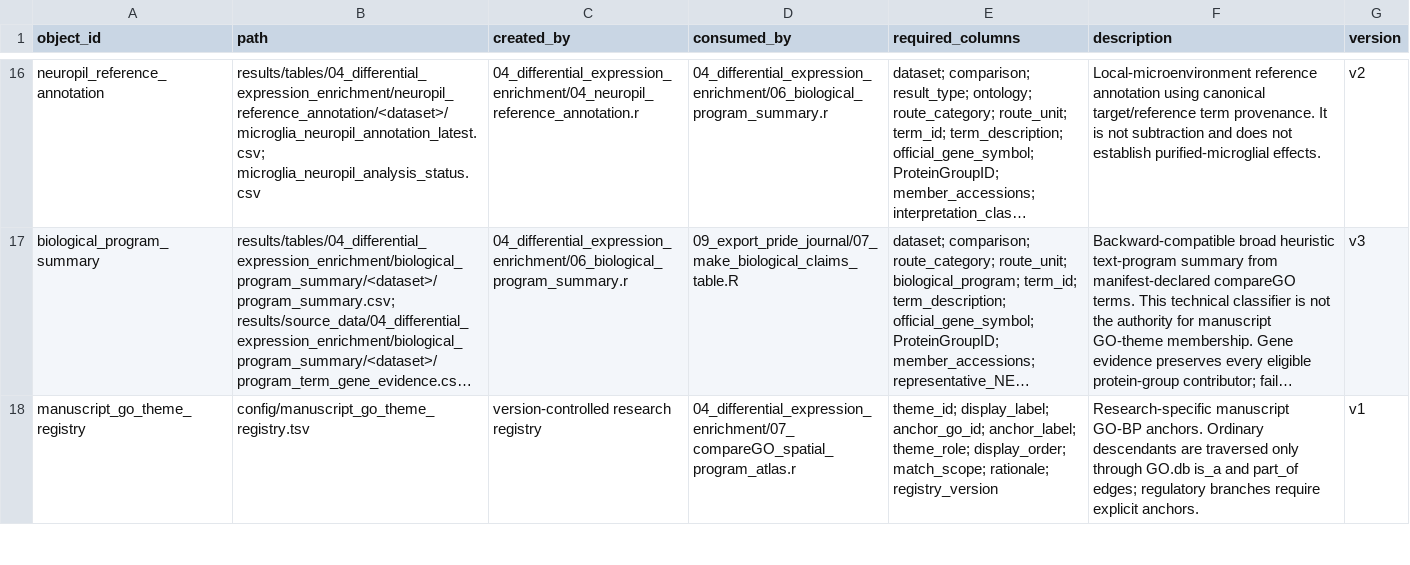
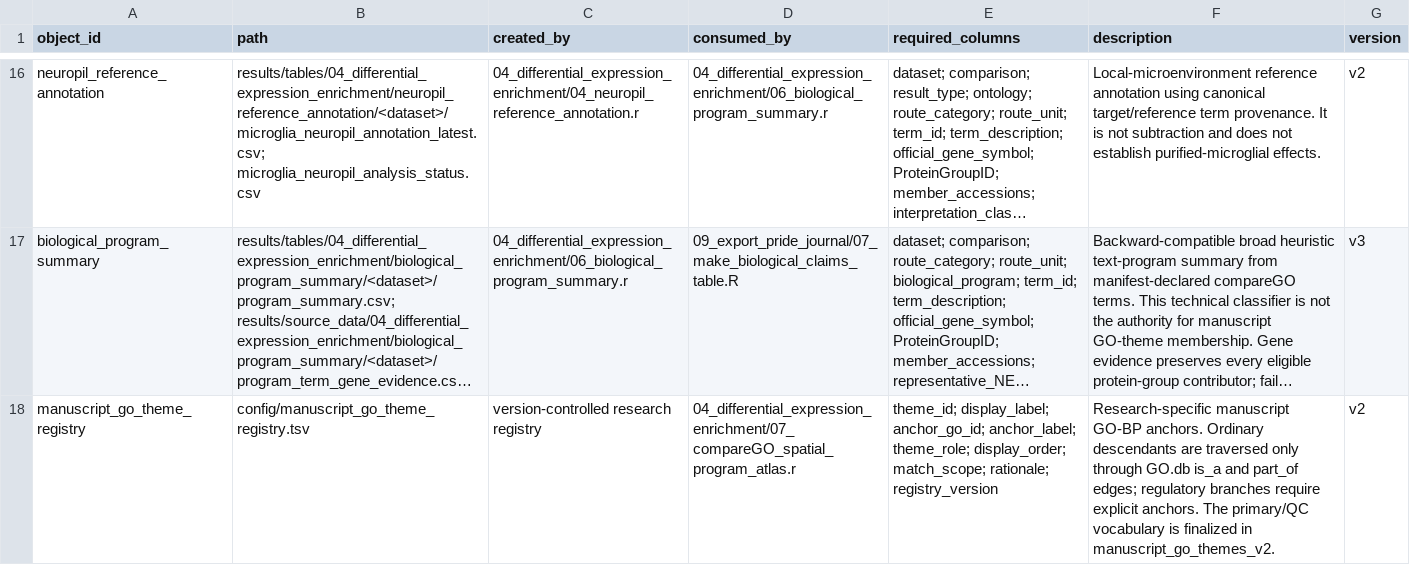
Before and after one commit to topohl/pRoteomics, a TSV file: docs/file_contracts.tsv, drawn as a sheet; only a part is shown, gaps mark what is left out; long unchanged cells end in …; the diff covers the shown part only; the diff names each change by its address in the sheet, - before the commit and + after, or states it on an @@ line.

Commit message:
Add SUS-RES audit workbook and theme detail revamp
Refactors SUS-vs-RES manuscript theme outputs from representative-term-only summaries to theme-by-spatial-unit detail that separates descriptive median NES across all mapped tested GO terms from original GO-term FDR-supported evidence. Panel C plotting and labels were updated accordingly, including explicit handling of unsupported (descriptive-only) cells.

Adds a new human-facing `sus_res_biological_audit.xlsx` generator/validator with six contract sheets (overview, spatial map, detail, GO audit, DAP summary, provenance), wires it into the downstream atlas script, and registers new outputs/inputs in the pipeline. Also updates GO theme ontology utilities (including allowed descendant traversal), promotes registry `manuscript_go_themes_v2` with revised theme labels/roles, and aligns docs/contracts/tests with the new artifacts and semantics.

```diff
--- a/docs/file_contracts.tsv
+++ b/docs/file_contracts.tsv
-F18 (description): …explicit anchors.
+F18 (description): …explicit anchors. The primary/QC vocabulary is finalized in manuscript_go_themes_v2.
-G18 (version): v1
+G18 (version): v2
```
Also changed, not shown: 1 added row and 5 edited cells elsewhere in this file, config/manuscript_go_theme_registry.tsv, 11 other files.
